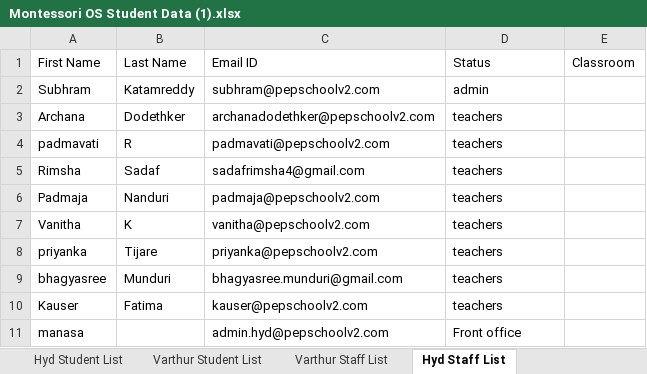
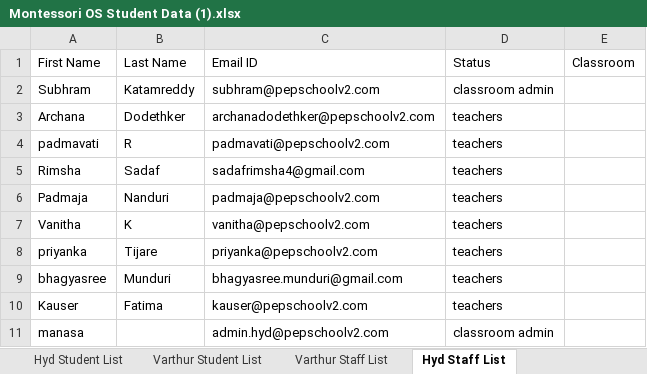
Before and after one commit to Thilak-cm/pep-school-v2-OS, an Excel workbook: data/raw/Montessori OS Student Data (1).xlsx, sheet Hyd Staff List, drawn as a sheet; values as stored, in another font and other column widths than the file's, no borders; charts and pictures not drawn; the diff names each change by its address in the sheet, - before the commit and + after, or states it on an @@ line.

```diff
--- a/data/raw/Montessori OS Student Data (1).xlsx (sheet Hyd Staff List)
+++ b/data/raw/Montessori OS Student Data (1).xlsx (sheet Hyd Staff List)
-D2: admin
+D2: classroom admin
-D11: Front office
+D11: classroom admin
```
Also changed, not shown: sheet HSR,WF Student List, sheet Hyd Student List, sheet Varthur Staff List, charts or pictures.
